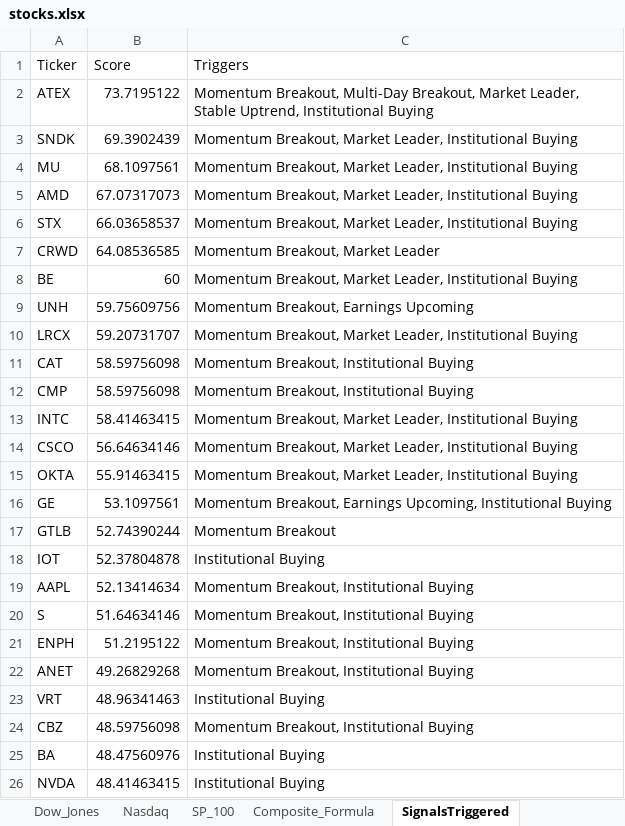
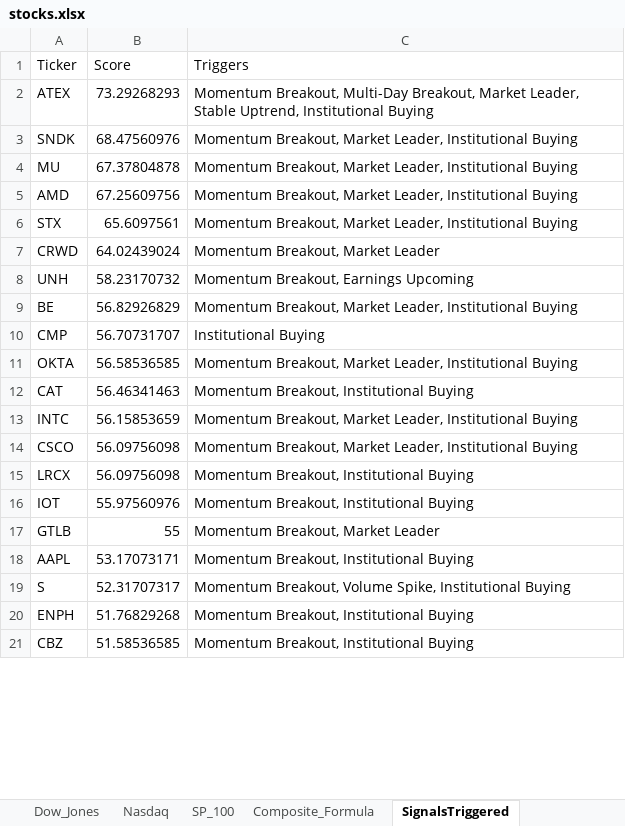
Before and after one commit to srijaipur/stocks-analytics-engine, an Excel workbook: stocks.xlsx, sheet SignalsTriggered, drawn as a sheet; only a part is shown; values as stored, in another font and other column widths than the file's, no borders; removed rows and columns are numbered as before the commit, all else as after; the diff covers the shown part only; the diff names each change by its address in the sheet, - before the commit and + after, or states it on an @@ line.

```diff
--- a/stocks.xlsx (sheet SignalsTriggered)
+++ b/stocks.xlsx (sheet SignalsTriggered)
-B2 (Score): 73.7195122
+B2 (Score): 73.29268293
-B3 (Score): 69.3902439
+B3 (Score): 68.47560976
-B4 (Score): 68.1097561
+B4 (Score): 67.37804878
-B5 (Score): 67.07317073
+B5 (Score): 67.25609756
-B6 (Score): 66.03658537
+B6 (Score): 65.6097561
-B7 (Score): 64.08536585
+B7 (Score): 64.02439024
-row 8: BE | 60 | Momentum Breakout, Market Leader, Institutional Buying
-B8 (Score): 59.75609756
+B8 (Score): 58.23170732
-row 10: LRCX | 59.20731707 | Momentum Breakout, Market Leader, Institutional Buying
+row 9: BE | 56.82926829 | Momentum Breakout, Market Leader, Institutional Buying
+row 10: CMP | 56.70731707 | Institutional Buying
+row 11: OKTA | 56.58536585 | Momentum Breakout, Market Leader, Institutional Buying
-B12 (Score): 58.59756098
+B12 (Score): 56.46341463
-row 12: CMP | 58.59756098 | Momentum Breakout, Institutional Buying
-B13 (Score): 58.41463415
+B13 (Score): 56.15853659
-B14 (Score): 56.64634146
+B14 (Score): 56.09756098
-row 15: OKTA | 55.91463415 | Momentum Breakout, Market Leader, Institutional Buying
-row 16: GE | 53.1097561 | Momentum Breakout, Earnings Upcoming, Institutional Buying
+row 15: LRCX | 56.09756098 | Momentum Breakout, Institutional Buying
+row 16: IOT | 55.97560976 | Momentum Breakout, Institutional Buying
-B17 (Score): 52.74390244
+B17 (Score): 55
-C17 (Triggers): Momentum Breakout
+C17 (Triggers): Momentum Breakout, Market Leader
-row 18: IOT | 52.37804878 | Institutional Buying
-B18 (Score): 52.13414634
+B18 (Score): 53.17073171
-B19 (Score): 51.64634146
+B19 (Score): 52.31707317
-C19 (Triggers): Momentum Breakout, Institutional Buying
+C19 (Triggers): Momentum Breakout, Volume Spike, Institutional Buying
-B20 (Score): 51.2195122
+B20 (Score): 51.76829268
-row 22: ANET | 49.26829268 | Momentum Breakout, Institutional Buying
-row 23: VRT | 48.96341463 | Institutional Buying
-B21 (Score): 48.59756098
+B21 (Score): 51.58536585
-row 25: BA | 48.47560976 | Institutional Buying
-row 26: NVDA | 48.41463415 | Institutional Buying
```
Also changed, not shown: 18 added rows, 13 removed rows and 13 edited cells elsewhere in this sheet, sheet ScoresCurrent, sheet ScoresPreviousDay, 3 other files.
